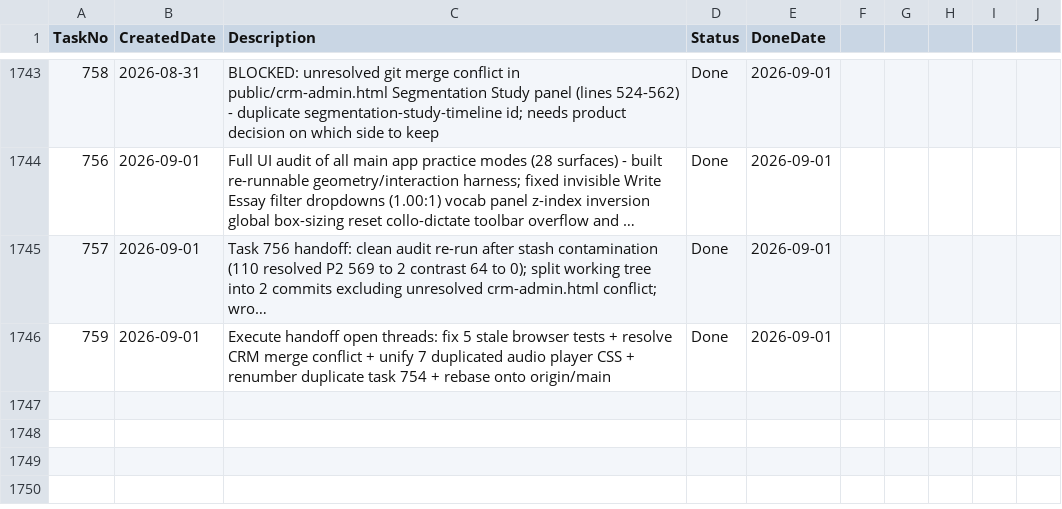
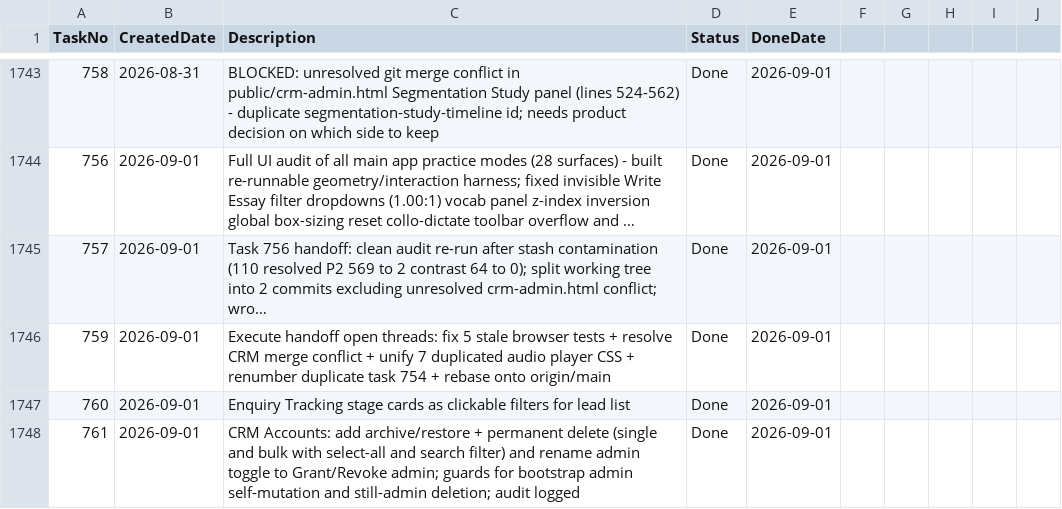
Before and after one commit to huathanhnam95-del/demoproject, a CSV file: TASK_TRACKER.csv, drawn as a sheet; only a part is shown, gaps mark what is left out; long unchanged cells end in …; the diff names each change by its address in the sheet, - before the commit and + after, or states it on an @@ line.

Commit message:
feat(crm): lead filtering & account role management (tasks 760, 761)
- Task 760: Enquiry Tracking stage cards as clickable filters for lead list
- Task 761: CRM Accounts: add archive/restore + permanent delete (single and bulk with select-all and search filter), rename admin toggle to Grant/Revoke admin, guards for bootstrap admin self-mutation and still-admin deletion, audit logged

```diff
--- a/TASK_TRACKER.csv
+++ b/TASK_TRACKER.csv
+row 1747: 760 | 2026-09-01 | Enquiry Tracking stage cards as clickable filters for lead list | Done | 2026-09-01
+row 1748: 761 | 2026-09-01 | CRM Accounts: add archive/restore + permanent delete (single and bulk with select-all and search filter) and rename admin toggle to Grant/Revoke admin; guards for bootstrap admin self-mutation and still-admin deletion; audit logged | Done | 2026-09-01
```
Also changed, not shown: 27 other files.
